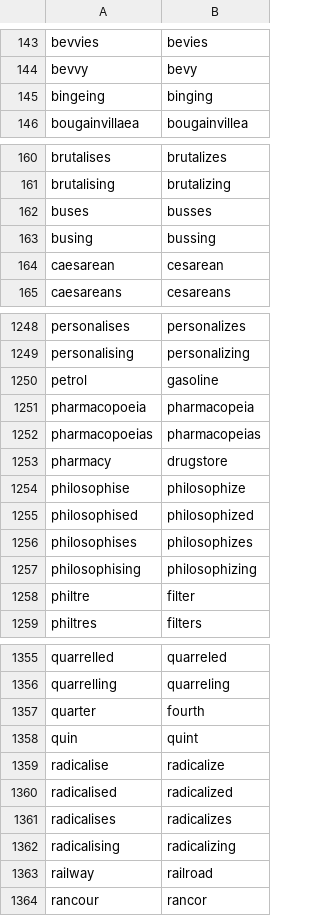
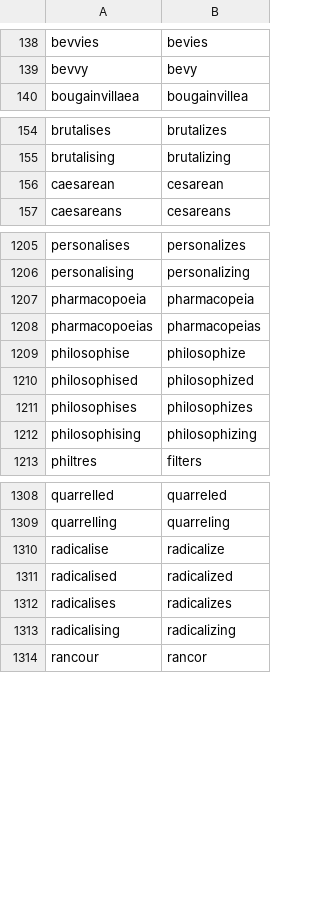
Before and after one commit to mikedamage/speak-american-plugin, a TSV file: skills/speak-american/data/words.tsv, drawn as a sheet; only a part is shown, gaps mark what is left out; the diff covers the shown part only.

```diff
--- a/skills/speak-american/data/words.tsv
+++ b/skills/speak-american/data/words.tsv
@@ -144,3 +139,2 @@ bevvies	bevies
 bevvy	bevy
-bingeing	binging
 bougainvillaea	bougainvillea
@@ -161,4 +155,2 @@ brutalises	brutalizes
 brutalising	brutalizing
-buses	busses
-busing	bussing
 caesarean	cesarean
@@ -1249,6 +1206,4 @@ personalises	personalizes
 personalising	personalizing
-petrol	gasoline
 pharmacopoeia	pharmacopeia
 pharmacopoeias	pharmacopeias
-pharmacy	drugstore
 philosophise	philosophize
@@ -1257,3 +1212,2 @@ philosophises	philosophizes
 philosophising	philosophizing
-philtre	filter
 philtres	filters
@@ -1356,4 +1309,2 @@ quarrelled	quarreled
 quarrelling	quarreling
-quarter	fourth
-quin	quint
 radicalise	radicalize
@@ -1362,3 +1313,2 @@ radicalises	radicalizes
 radicalising	radicalizing
-railway	railroad
 rancour	rancor
```
Also changed, not shown: 1 added row, 60 removed rows and 7 edited cells elsewhere in this file, skills/speak-american/data/words-extra.tsv, 4 other files.
